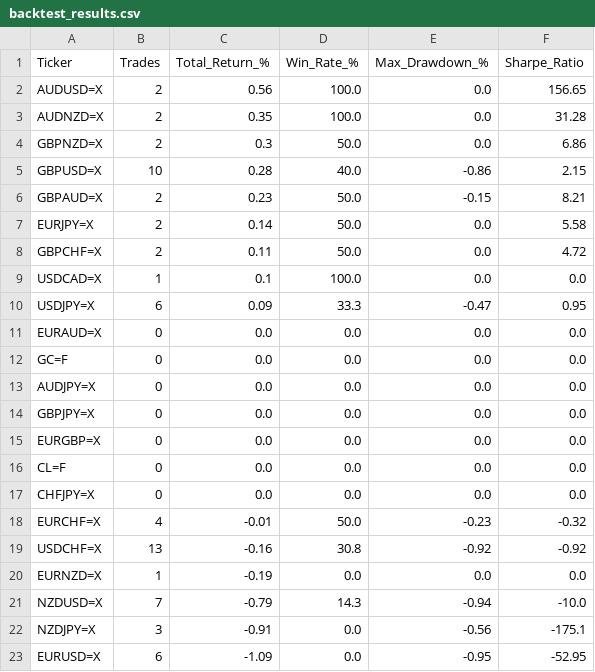
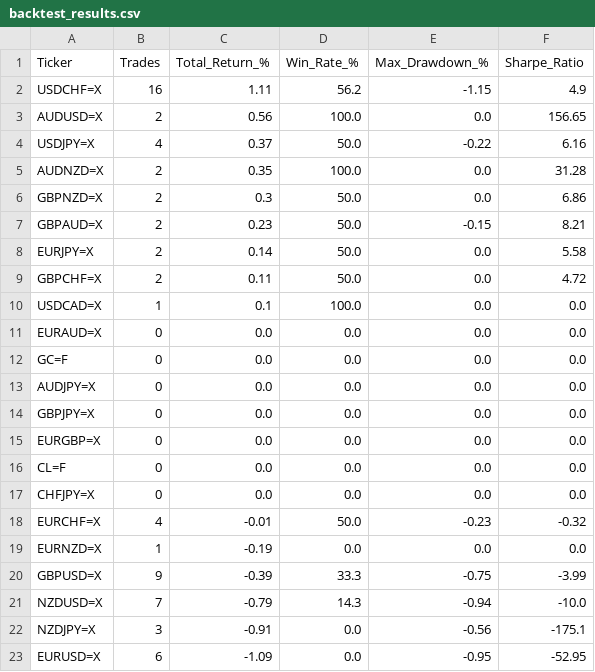
Before and after one commit to victorlemasi/HMM-CODE, a CSV file: backtest_results.csv, drawn as a sheet.

```diff
--- a/backtest_results.csv
+++ b/backtest_results.csv
@@ -1,6 +1,7 @@
 Ticker,Trades,Total_Return_%,Win_Rate_%,Max_Drawdown_%,Sharpe_Ratio
+USDCHF=X,16,1.11,56.2,-1.15,4.9
 AUDUSD=X,2,0.56,100.0,0.0,156.65
+USDJPY=X,4,0.37,50.0,-0.22,6.16
 AUDNZD=X,2,0.35,100.0,0.0,31.28
 GBPNZD=X,2,0.3,50.0,0.0,6.86
-GBPUSD=X,10,0.28,40.0,-0.86,2.15
 GBPAUD=X,2,0.23,50.0,-0.15,8.21
@@ -9,3 +10,2 @@ GBPCHF=X,2,0.11,50.0,0.0,4.72
 USDCAD=X,1,0.1,100.0,0.0,0.0
-USDJPY=X,6,0.09,33.3,-0.47,0.95
 EURAUD=X,0,0.0,0.0,0.0,0.0
@@ -18,4 +18,4 @@ CHFJPY=X,0,0.0,0.0,0.0,0.0
 EURCHF=X,4,-0.01,50.0,-0.23,-0.32
-USDCHF=X,13,-0.16,30.8,-0.92,-0.92
 EURNZD=X,1,-0.19,0.0,0.0,0.0
+GBPUSD=X,9,-0.39,33.3,-0.75,-3.99
 NZDUSD=X,7,-0.79,14.3,-0.94,-10.0
```
Also changed, not shown: analysis_summary.csv, backtest_trade_log.csv.
